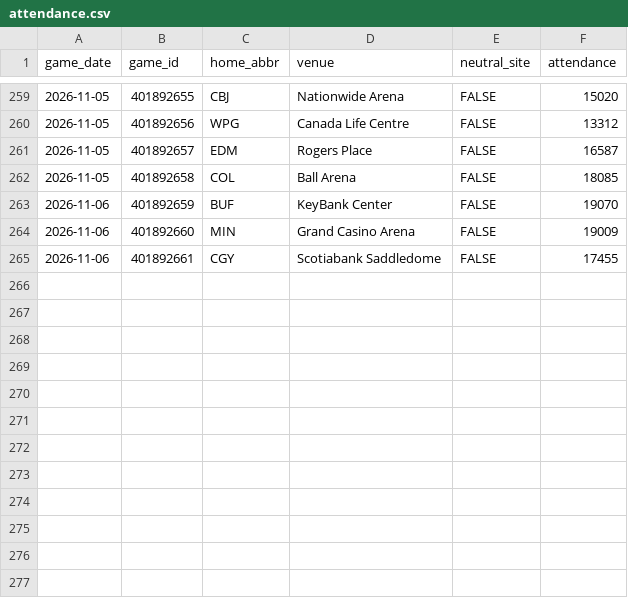
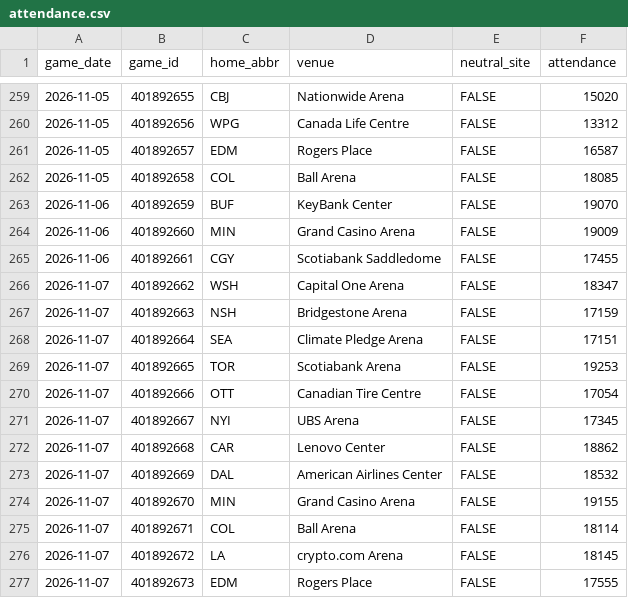
Before and after one commit to steodose/NHL, a CSV file: data/attendance.csv, drawn as a sheet; only a part is shown, gaps mark what is left out; the diff names each change by its address in the sheet, - before the commit and + after, or states it on an @@ line.

```diff
--- a/data/attendance.csv
+++ b/data/attendance.csv
+row 266: 2026-11-07 | 401892662 | WSH | Capital One Arena | FALSE | 18347
+row 267: 2026-11-07 | 401892663 | NSH | Bridgestone Arena | FALSE | 17159
+row 268: 2026-11-07 | 401892664 | SEA | Climate Pledge Arena | FALSE | 17151
+row 269: 2026-11-07 | 401892665 | TOR | Scotiabank Arena | FALSE | 19253
+row 270: 2026-11-07 | 401892666 | OTT | Canadian Tire Centre | FALSE | 17054
+row 271: 2026-11-07 | 401892667 | NYI | UBS Arena | FALSE | 17345
+row 272: 2026-11-07 | 401892668 | CAR | Lenovo Center | FALSE | 18862
+row 273: 2026-11-07 | 401892669 | DAL | American Airlines Center | FALSE | 18532
+row 274: 2026-11-07 | 401892670 | MIN | Grand Casino Arena | FALSE | 19155
+row 275: 2026-11-07 | 401892671 | COL | Ball Arena | FALSE | 18114
+row 276: 2026-11-07 | 401892672 | LA | crypto.com Arena | FALSE | 18145
+row 277: 2026-11-07 | 401892673 | EDM | Rogers Place | FALSE | 17555
```
Also changed, not shown: 15 other files.
